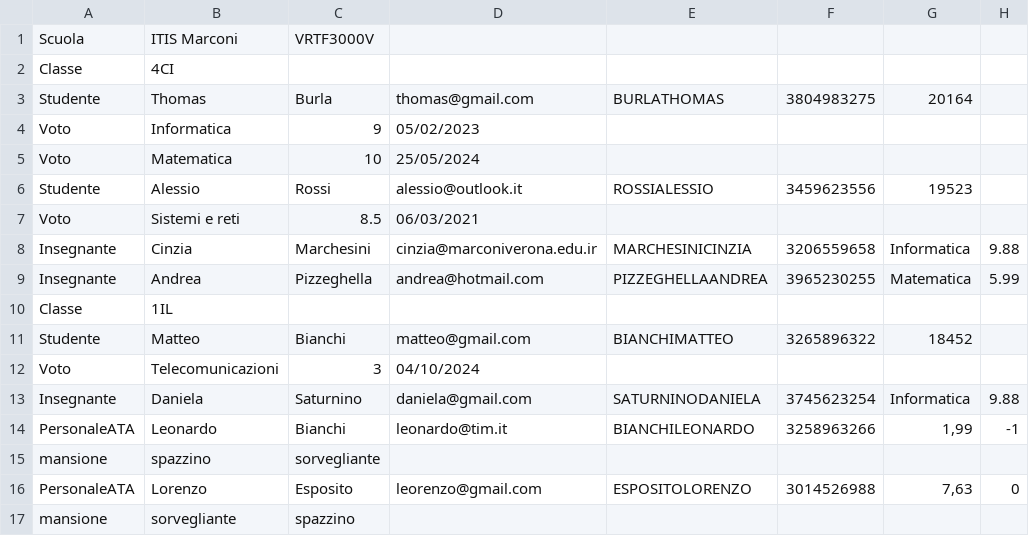
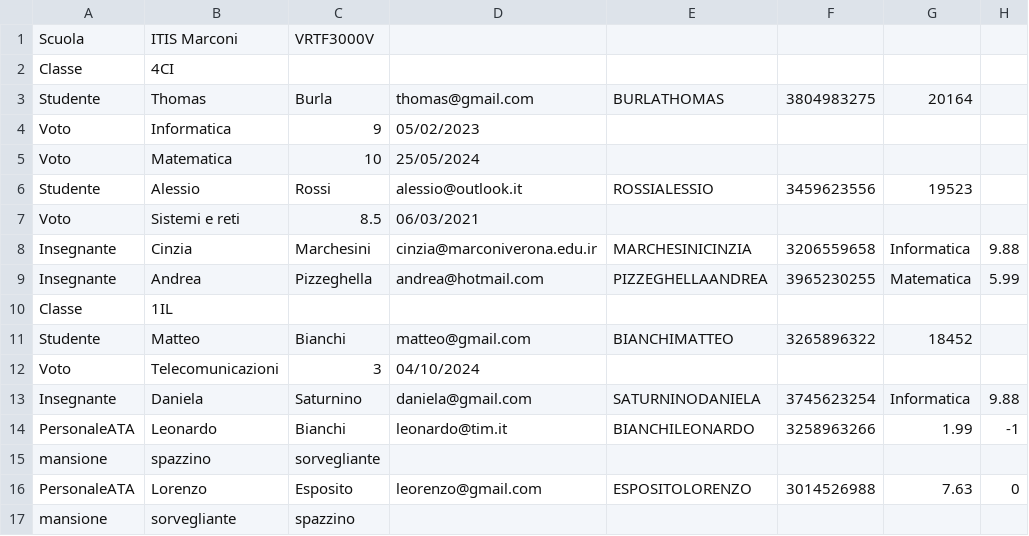
Before and after one commit to 4CI-BURLA-THOMAS-2024-25/Lab_INFO_4, a CSV file: Settembre/Istituto_20_09_Burla_NETBeans/itis marconi.csv, drawn as a sheet.

Commit message:
Update itis marconi.csv

```diff
--- a/Settembre/Istituto_20_09_Burla_NETBeans/itis marconi.csv
+++ b/Settembre/Istituto_20_09_Burla_NETBeans/itis marconi.csv
@@ -13,5 +13,5 @@ Voto;Telecomunicazioni;3;04/10/2024;;;;
 Insegnante;Daniela;Saturnino;daniela@gmail.com;SATURNINODANIELA;3745623254;Informatica;9.88
-PersonaleATA;Leonardo;Bianchi;leonardo@tim.it;BIANCHILEONARDO;3258963266;1,99;-1
+PersonaleATA;Leonardo;Bianchi;leonardo@tim.it;BIANCHILEONARDO;3258963266;1.99;-1
 mansione;spazzino;sorvegliante;;;;;
-PersonaleATA;Lorenzo;Esposito;leorenzo@gmail.com;ESPOSITOLORENZO;3014526988;7,63;0
+PersonaleATA;Lorenzo;Esposito;leorenzo@gmail.com;ESPOSITOLORENZO;3014526988;7.63;0
 mansione;sorvegliante;spazzino;;;;;
```
